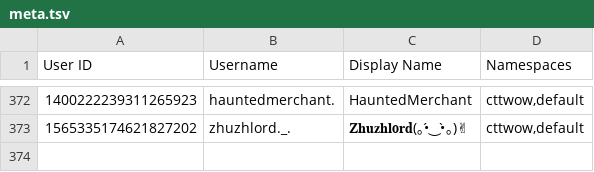
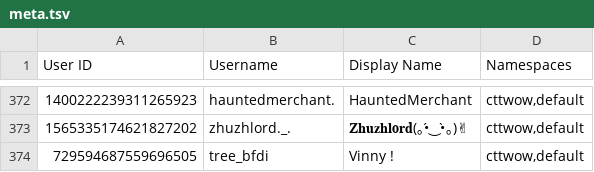
Before and after one commit to TWOW-Booksonas/twow-booksonas.github.io, a TSV file: meta.tsv, drawn as a sheet; only a part is shown, gaps mark what is left out; the diff names each change by its address in the sheet, - before the commit and + after, or states it on an @@ line.

Commit message:
Update Meta

```diff
--- a/meta.tsv
+++ b/meta.tsv
+row 374: 729594687559696505 | tree_bfdi | Vinny ! | cttwow,default
```
